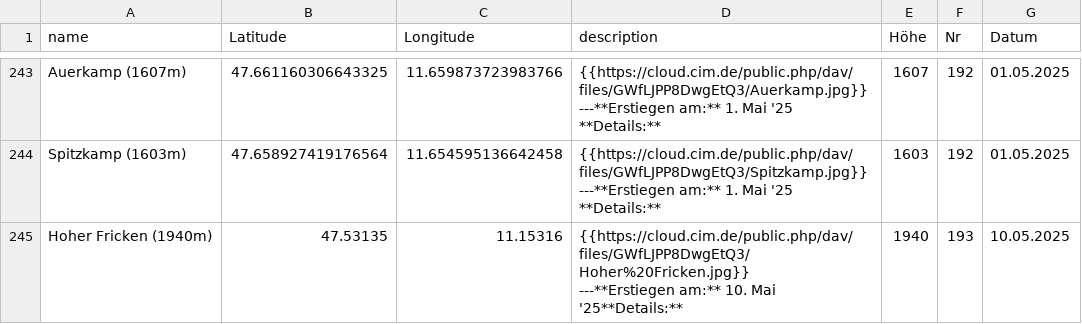
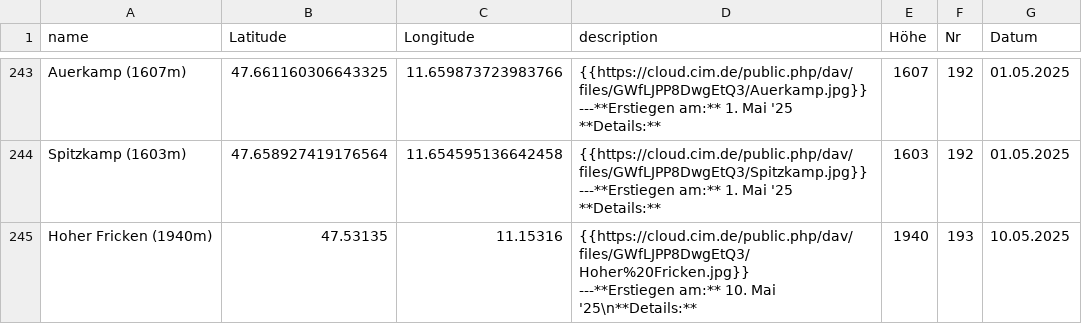
Before and after one commit to lku-dev/umap-daten, a CSV file: 0_test.csv, drawn as a sheet; only a part is shown, gaps mark what is left out.

Commit message:
Update 0_test.csv

```diff
--- a/0_test.csv
+++ b/0_test.csv
@@ -730,3 +730,3 @@ Spitzkamp (1603m)|47.658927419176564|11.654595136642458|"{{https://cloud.cim.de/
 **Details:** "|1603|192|01.05.2025
-Hoher Fricken (1940m)|47.53135|11.15316|"{{https://cloud.cim.de/public.php/dav/files/GWfLJPP8DwgEtQ3/Hoher%20Fricken.jpg}}
----**Erstiegen am:** 10. Mai '25**Details:** "|1940|193|10.05.2025
+Hoher Fricken (1940m)|47.53135|11.15316|"{{https://cloud.cim.de/public.php/dav/files/GWfLJPP8DwgEtQ3/Hoher%20Fricken.jpg}}
+---**Erstiegen am:** 10. Mai '25\n**Details:** "|1940|193|10.05.2025
```
